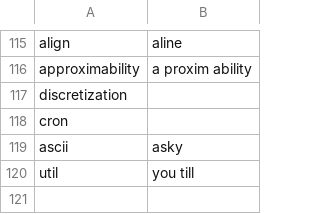
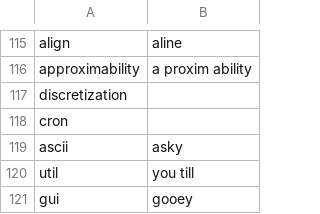
Before and after one commit to tpensyl/knausj_talon, a CSV file: settings/additional_words.csv, drawn as a sheet; only a part is shown, gaps mark what is left out; the diff names each change by its address in the sheet, - before the commit and + after, or states it on an @@ line.

```diff
--- a/settings/additional_words.csv
+++ b/settings/additional_words.csv
+row 121: gui | gooey
```
Also changed, not shown: 15 other files.
